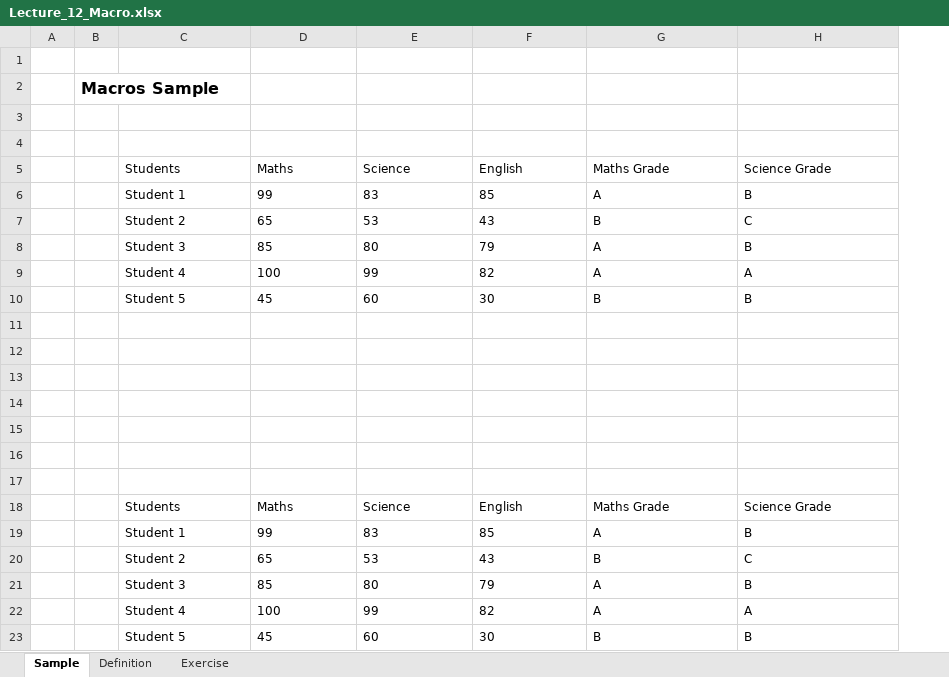
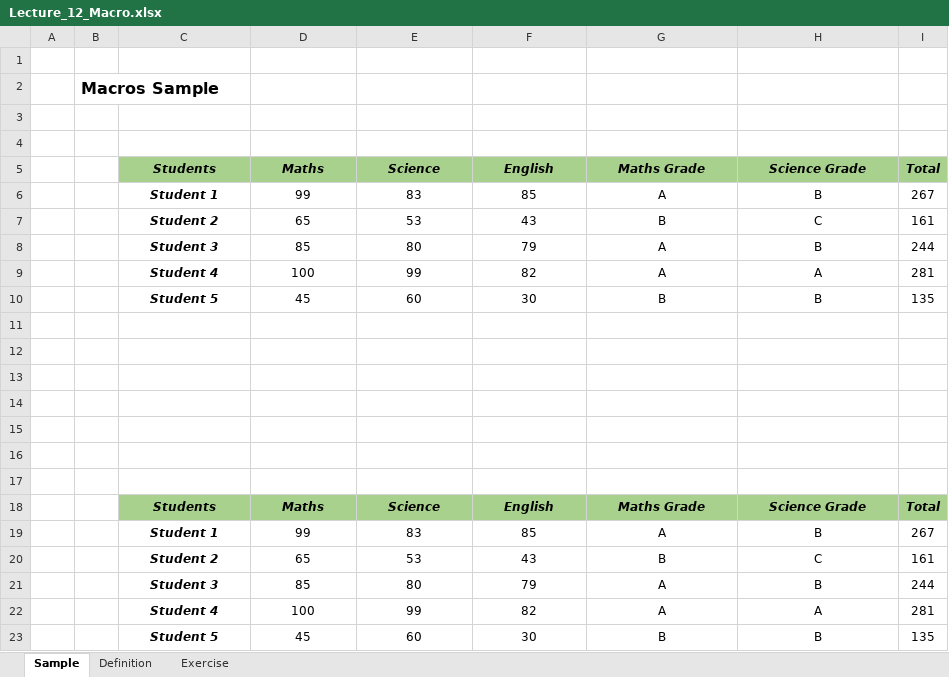
Before and after one commit to Asad945423/DC_DDS_02, an Excel workbook: Excel/17. Macros/Lecture_12_Macro.xlsx, sheet Sample, drawn as a sheet; values as stored, in another font and other column widths than the file's, no borders; the diff names each change by its address in the sheet, - before the commit and + after, or states it on an @@ line.

Commit message:
Macros & SQL

```diff
--- a/Excel/17. Macros/Lecture_12_Macro.xlsx (sheet Sample)
+++ b/Excel/17. Macros/Lecture_12_Macro.xlsx (sheet Sample)
+column I (Total), rows 6-23: 267 | 161 | 244 | 281 | 135 |  |  |  |  |  |  |  | Total | 267 | 161 | 244 | 281 | 135
@@ C5:H5 fill: none → #A9D18E, bold: off → on, italic: off → on @@
-C5:H10 alignment: left
+C5:H10 alignment: center
@@ C6:C10 bold: off → on, italic: off → on @@
@@ C18:H18 fill: none → #A9D18E, bold: off → on, italic: off → on @@
-C18:H23 alignment: left
+C18:H23 alignment: center
@@ C19:C23 bold: off → on, italic: off → on @@
```
Also changed, not shown: sheet Exercise, charts or pictures, Excel/16. Importing Data from external sources/Employee_data.xlsx, 9 other files.
